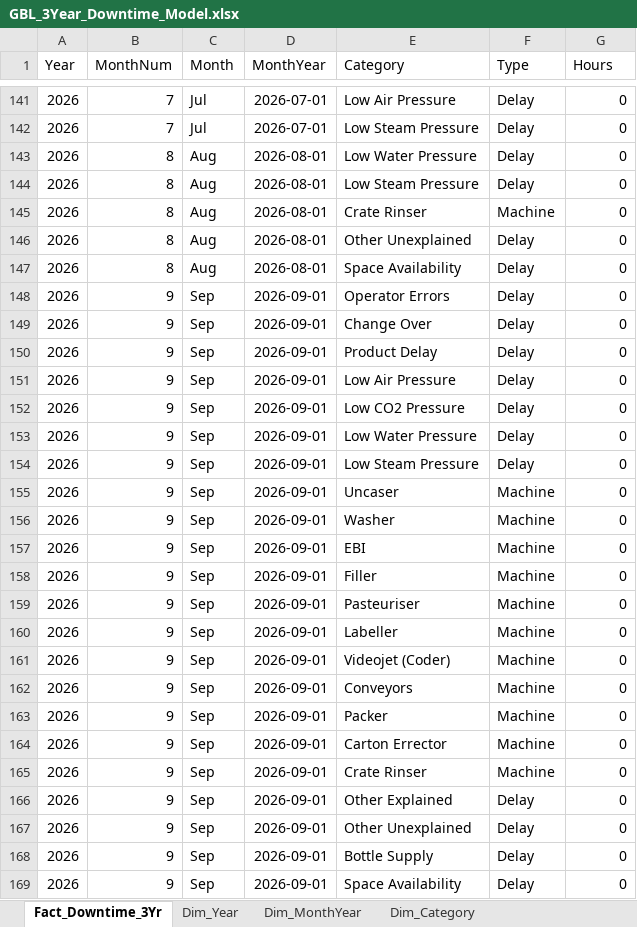
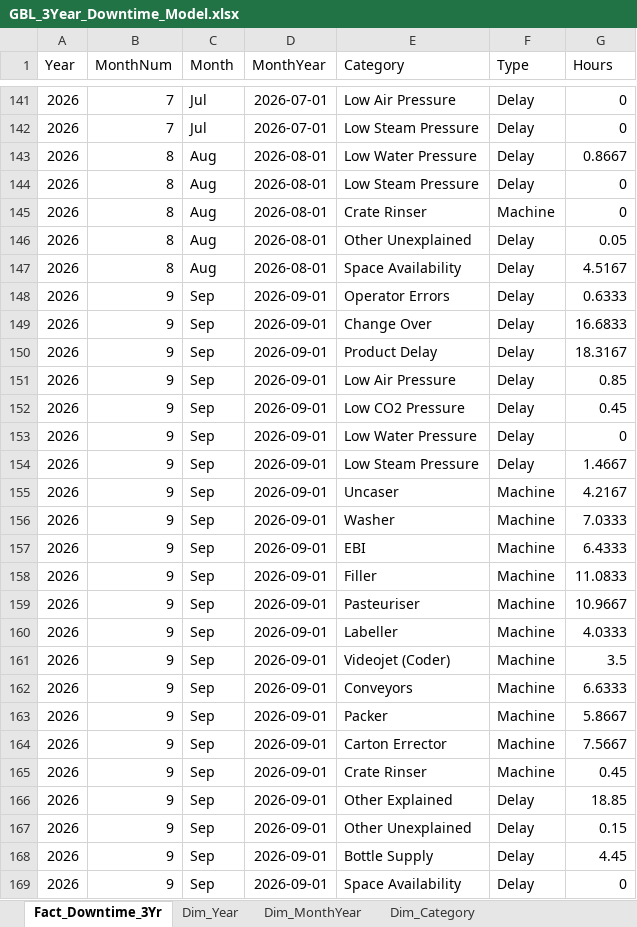
Before and after one commit to cbggrenada/opsdashboard, an Excel workbook: data/raw/GBL_3Year_Downtime_Model.xlsx, sheet Fact_Downtime_3Yr, drawn as a sheet; only a part is shown, gaps mark what is left out; values as stored, in another font and other column widths than the file's, no borders; the diff covers the shown part only; the diff names each change by its address in the sheet, - before the commit and + after, or states it on an @@ line.

```diff
--- a/data/raw/GBL_3Year_Downtime_Model.xlsx (sheet Fact_Downtime_3Yr)
+++ b/data/raw/GBL_3Year_Downtime_Model.xlsx (sheet Fact_Downtime_3Yr)
-G143 (Hours): 0
+G143 (Hours): 0.8667
-G146 (Hours): 0
+G146 (Hours): 0.05
-G147 (Hours): 0
+G147 (Hours): 4.5167
-G148 (Hours): 0
+G148 (Hours): 0.6333
-G149 (Hours): 0
+G149 (Hours): 16.6833
-G150 (Hours): 0
+G150 (Hours): 18.3167
-G151 (Hours): 0
+G151 (Hours): 0.85
-G152 (Hours): 0
+G152 (Hours): 0.45
-G154 (Hours): 0
+G154 (Hours): 1.4667
-G155 (Hours): 0
+G155 (Hours): 4.2167
-G156 (Hours): 0
+G156 (Hours): 7.0333
-G157 (Hours): 0
+G157 (Hours): 6.4333
-G158 (Hours): 0
+G158 (Hours): 11.0833
-G159 (Hours): 0
+G159 (Hours): 10.9667
-G160 (Hours): 0
+G160 (Hours): 4.0333
-G161 (Hours): 0
+G161 (Hours): 3.5
-G162 (Hours): 0
+G162 (Hours): 6.6333
-G163 (Hours): 0
+G163 (Hours): 5.8667
-G164 (Hours): 0
+G164 (Hours): 7.5667
-G165 (Hours): 0
+G165 (Hours): 0.45
-G166 (Hours): 0
+G166 (Hours): 18.85
-G167 (Hours): 0
+G167 (Hours): 0.15
-G168 (Hours): 0
+G168 (Hours): 4.45
```
Also changed, not shown: 38 edited cells elsewhere in this sheet, sheet Dim_Year, data/raw/CBG_Brewing_Loss_3Yr.xlsx, data/raw/CBG_Packaging_Loss_3Yr.xlsx, 1 other file.
